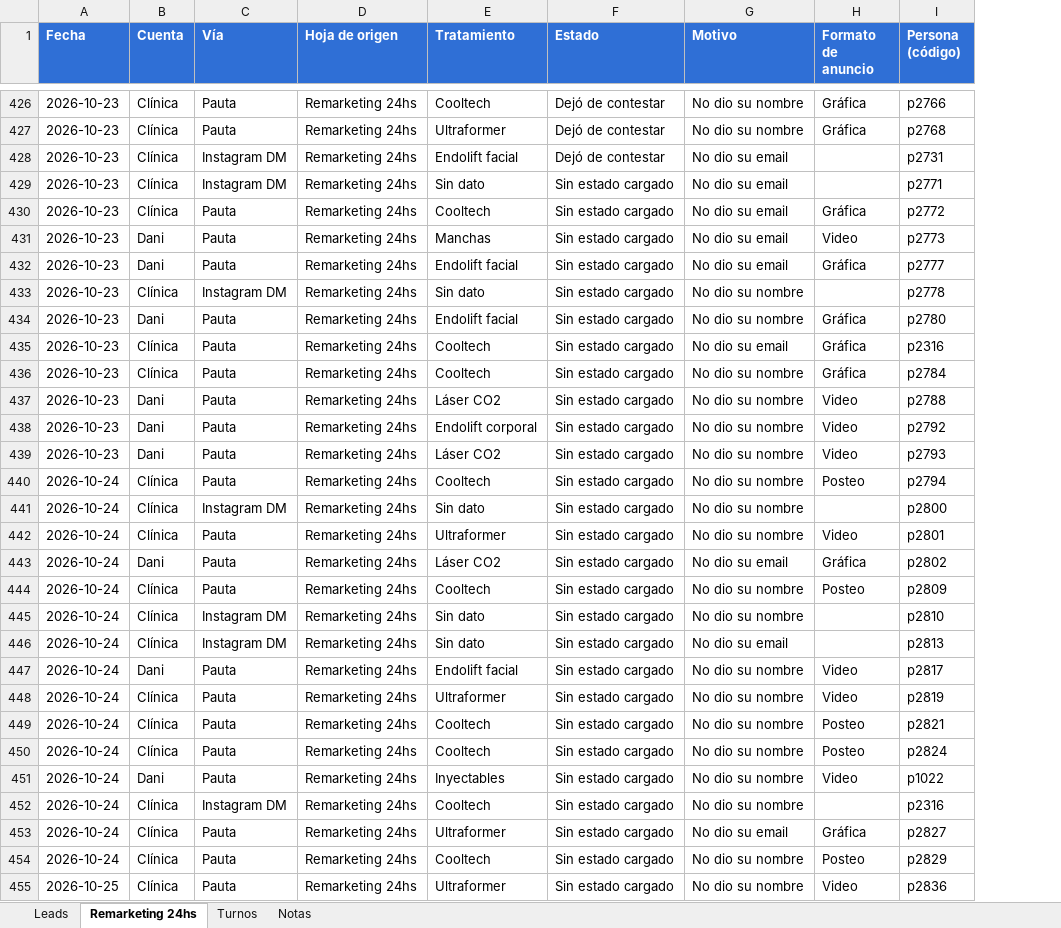
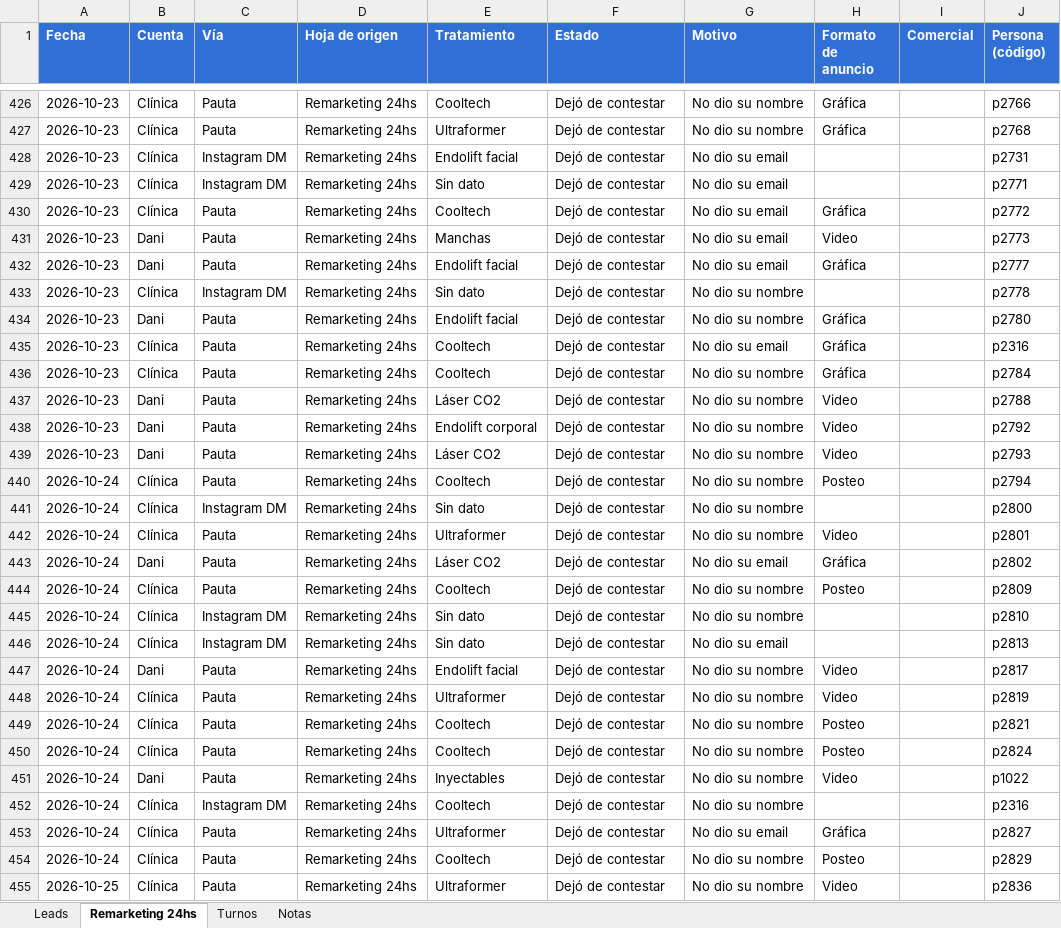
Before and after one commit to SoyEvelyna/consultoria_clinica_dragulli, an Excel workbook: tablero-leads/descargas/leads_dra_gulli_sin_datos_personales_2026-10-25.xlsx, sheet Remarketing 24hs, drawn as a sheet; only a part is shown, gaps mark what is left out; values as stored, in another font and other column widths than the file's, no borders; the diff covers the shown part only; the diff names each change by its address in the sheet, - before the commit and + after, or states it on an @@ line.

```diff
--- a/tablero-leads/descargas/leads_dra_gulli_sin_datos_personales_2026-10-25.xlsx (sheet Remarketing 24hs)
+++ b/tablero-leads/descargas/leads_dra_gulli_sin_datos_personales_2026-10-25.xlsx (sheet Remarketing 24hs)
+column I (Comercial), empty
-F429:F455 (Estado): Sin estado cargado
+F429:F455 (Estado): Dejó de contestar
```
Also changed, not shown: 3 edited cells elsewhere in this sheet, sheet Turnos, sheet Leads, sheet Notas, 2 other files.
